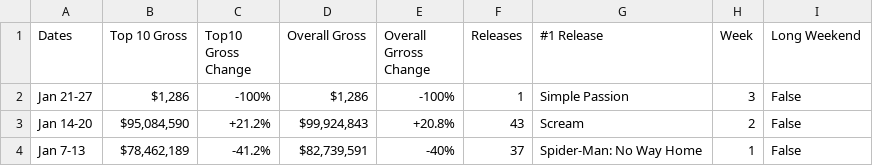
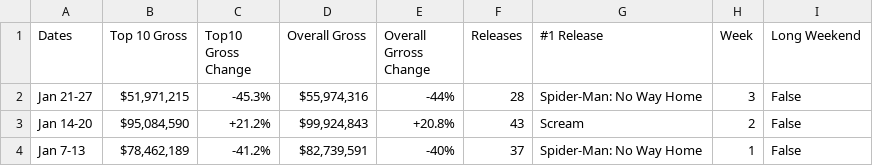
Before and after one commit to Hiromisa/boxoffice-autoscrape, a CSV file: WeeklyBoxoffice.csv, drawn as a sheet.

```diff
--- a/WeeklyBoxoffice.csv
+++ b/WeeklyBoxoffice.csv
@@ -1,3 +1,3 @@
 Dates,Top 10 Gross,Top10 Gross Change,Overall Gross,Overall Grross Change,Releases,#1 Release,Week,Long Weekend
-Jan 21-27,"$1,286",-100%,"$1,286",-100%,1,Simple Passion,3,False
+Jan 21-27,"$51,971,215",-45.3%,"$55,974,316",-44%,28,Spider-Man: No Way Home,3,False
 Jan 14-20,"$95,084,590",+21.2%,"$99,924,843",+20.8%,43,Scream,2,False
```
